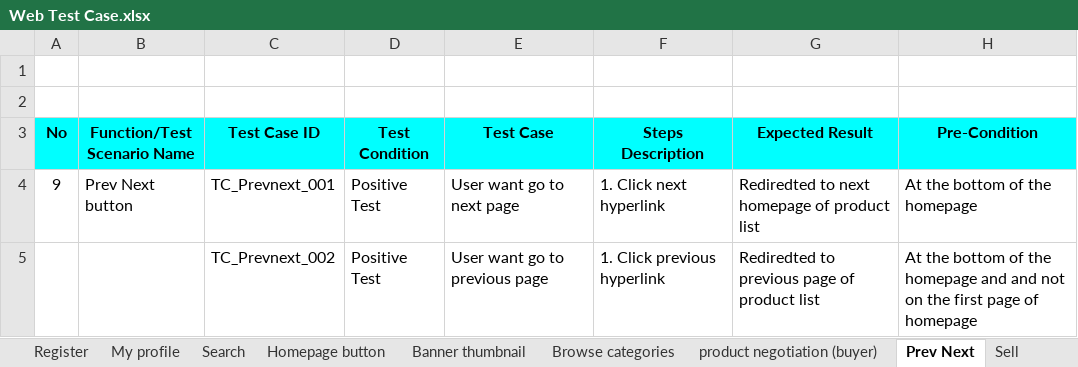
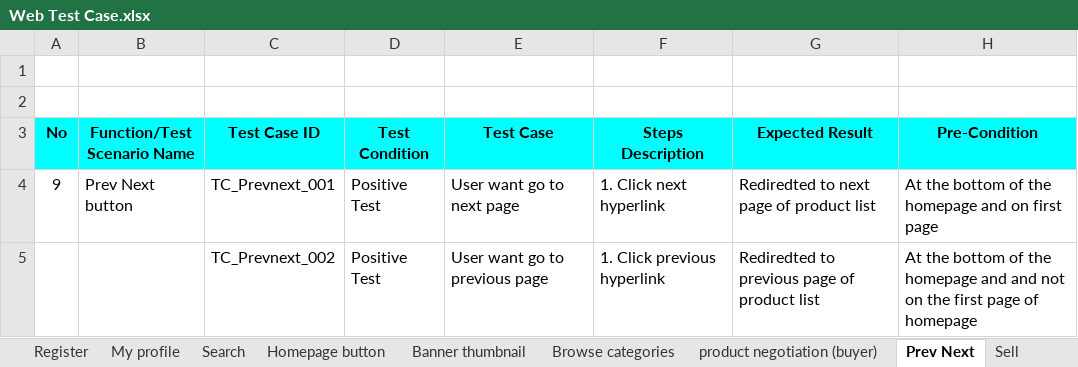
Before and after one commit to fiviaulia26/23001026_15_Lut_challenge_gold, an Excel workbook: Web Test Case.xlsx, sheet Prev Next, drawn as a sheet; values as stored, in another font and other column widths than the file's, no borders; the diff names each change by its address in the sheet, - before the commit and + after, or states it on an @@ line.

```diff
--- a/Web Test Case.xlsx (sheet Prev Next)
+++ b/Web Test Case.xlsx (sheet Prev Next)
-G4 (Expected Result): Rediredted to next homepage of product list
+G4 (Expected Result): Rediredted to next page of product list
-H4 (Pre-Condition): At the bottom of the homepage
+H4 (Pre-Condition): At the bottom of the homepage and on first page
```
Also changed, not shown: sheet My selling list, sheet Preview product, sheet My profile, sheet Search, sheet Homepage button, sheet Sell, 3 more sheets, App Test Case.xlsx, 2 other files.
